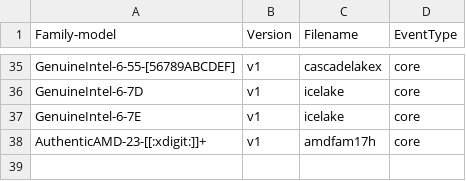
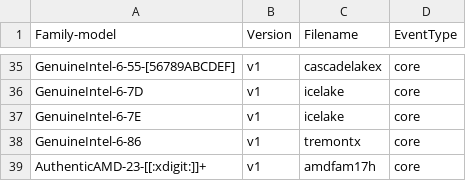
Before and after one commit to lulu-github-name/linuxtmp, a CSV file: tools/perf/pmu-events/arch/x86/mapfile.csv, drawn as a sheet; only a part is shown, gaps mark what is left out.

Commit message:
[tools] perf vendor events intel: Add Tremontx event file v1.02
Message-id: <20200415143309.16001-176-mpetlan@redhat.com>
Patchwork-id: 302421
Patchwork-instance: patchwork
O-Subject: [RHEL8.3 PATCH 176/469] perf vendor events intel: Add Tremontx event file v1.02
Bugzilla: 1818835
RH-Acked-by: Jiri Olsa <jolsa@redhat.com>
RH-Acked-by: Jarod Wilson <jarod@redhat.com>
RH-Acked-by: Tony Camuso <tcamuso@redhat.com>
RH-Acked-by: Yauheni Kaliuta <yauheni.kaliuta@redhat.com>

Bugzilla: 1818835
https://bugzilla.redhat.com/show_bug.cgi?id=1818835

upstream
========
commit 11e54d35e6d5c3533b706753224ef38ea235684b
Author: Haiyan Song <haiyanx.song@intel.com>
Date: Thu Aug 15 11:59:42 2019 +0800

description
===========
Add a Intel event file for perf.

Signed-off-by: Frantisek Hrbata <fhrbata@redhat.com>

```diff
--- a/tools/perf/pmu-events/arch/x86/mapfile.csv
+++ b/tools/perf/pmu-events/arch/x86/mapfile.csv
@@ -37,2 +37,3 @@ GenuineIntel-6-7D,v1,icelake,core
 GenuineIntel-6-7E,v1,icelake,core
+GenuineIntel-6-86,v1,tremontx,core
 AuthenticAMD-23-[[:xdigit:]]+,v1,amdfam17h,core
```
Also changed, not shown: 9 other files.
